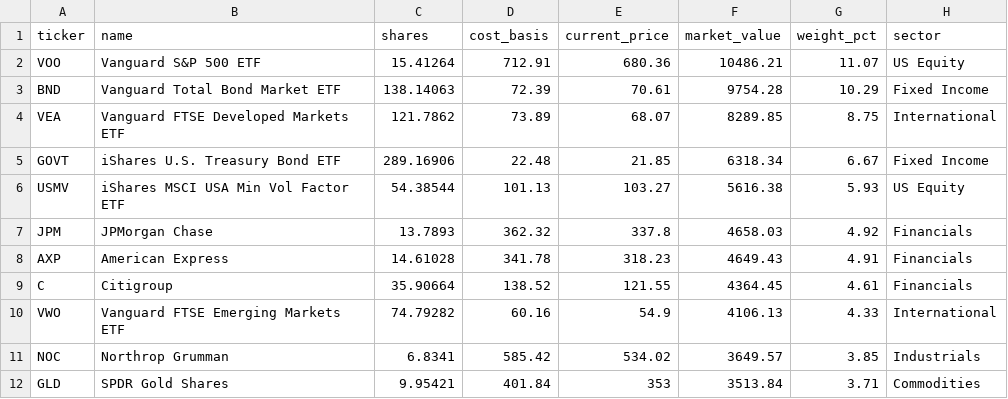
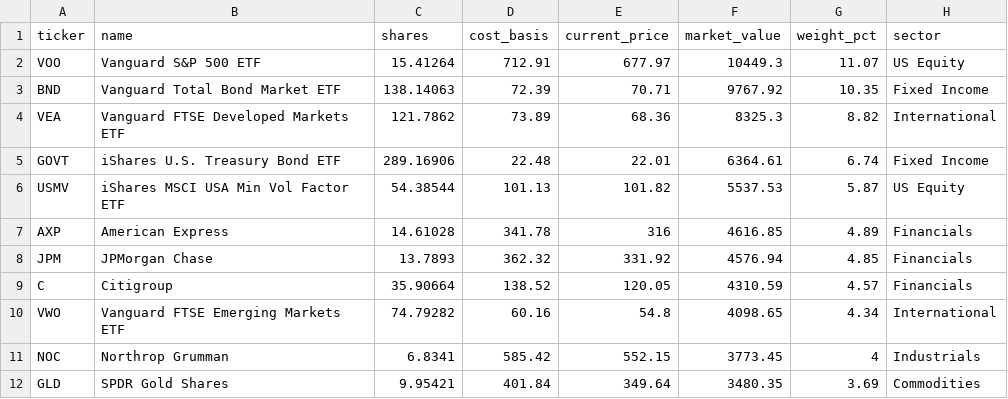
Before and after one commit to 4MaticLK/PersonalWebsite, a CSV file: public/data/personal-portfolio/holdings.csv, drawn as a sheet; only a part is shown; the diff covers the shown part only.

```diff
--- a/public/data/personal-portfolio/holdings.csv
+++ b/public/data/personal-portfolio/holdings.csv
@@ -1,12 +1,12 @@
 ticker,name,shares,cost_basis,current_price,market_value,weight_pct,sector
-VOO,Vanguard S&P 500 ETF,15.41264,712.91,680.36,10486.21,11.07,US Equity
-BND,Vanguard Total Bond Market ETF,138.14063,72.39,70.61,9754.28,10.29,Fixed Income
-VEA,Vanguard FTSE Developed Markets ETF,121.7862,73.89,68.07,8289.85,8.75,International
-GOVT,iShares U.S. Treasury Bond ETF,289.16906,22.48,21.85,6318.34,6.67,Fixed Income
-USMV,iShares MSCI USA Min Vol Factor ETF,54.38544,101.13,103.27,5616.38,5.93,US Equity
-JPM,JPMorgan Chase,13.7893,362.32,337.8,4658.03,4.92,Financials
-AXP,American Express,14.61028,341.78,318.23,4649.43,4.91,Financials
-C,Citigroup,35.90664,138.52,121.55,4364.45,4.61,Financials
-VWO,Vanguard FTSE Emerging Markets ETF,74.79282,60.16,54.9,4106.13,4.33,International
-NOC,Northrop Grumman,6.8341,585.42,534.02,3649.57,3.85,Industrials
-GLD,SPDR Gold Shares,9.95421,401.84,353,3513.84,3.71,Commodities
+VOO,Vanguard S&P 500 ETF,15.41264,712.91,677.97,10449.3,11.07,US Equity
+BND,Vanguard Total Bond Market ETF,138.14063,72.39,70.71,9767.92,10.35,Fixed Income
+VEA,Vanguard FTSE Developed Markets ETF,121.7862,73.89,68.36,8325.3,8.82,International
+GOVT,iShares U.S. Treasury Bond ETF,289.16906,22.48,22.01,6364.61,6.74,Fixed Income
+USMV,iShares MSCI USA Min Vol Factor ETF,54.38544,101.13,101.82,5537.53,5.87,US Equity
+AXP,American Express,14.61028,341.78,316,4616.85,4.89,Financials
+JPM,JPMorgan Chase,13.7893,362.32,331.92,4576.94,4.85,Financials
+C,Citigroup,35.90664,138.52,120.05,4310.59,4.57,Financials
+VWO,Vanguard FTSE Emerging Markets ETF,74.79282,60.16,54.8,4098.65,4.34,International
+NOC,Northrop Grumman,6.8341,585.42,552.15,3773.45,4,Industrials
+GLD,SPDR Gold Shares,9.95421,401.84,349.64,3480.35,3.69,Commodities
```
Also changed, not shown: 2 added rows, 2 removed rows and 33 edited cells elsewhere in this file, 1 other file.
